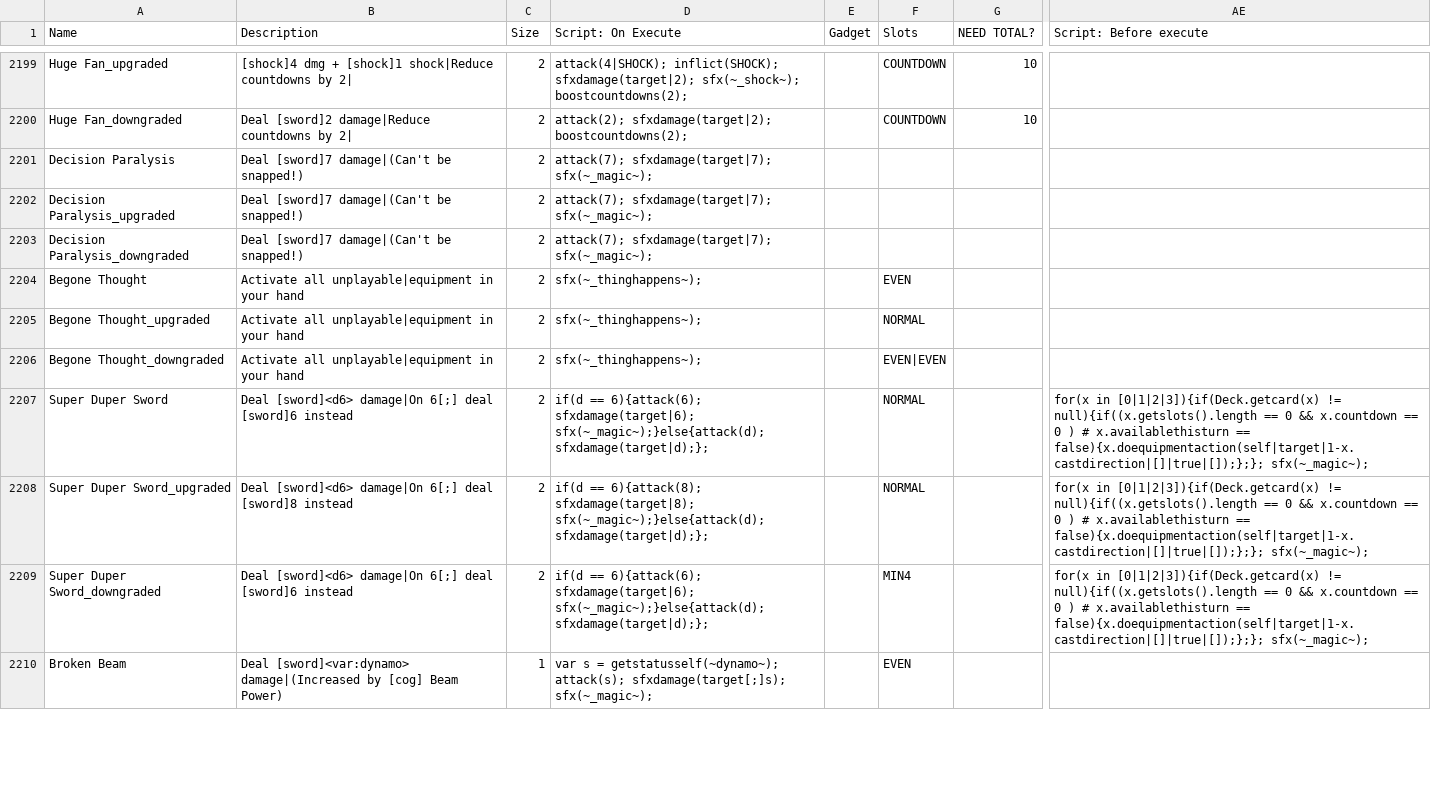
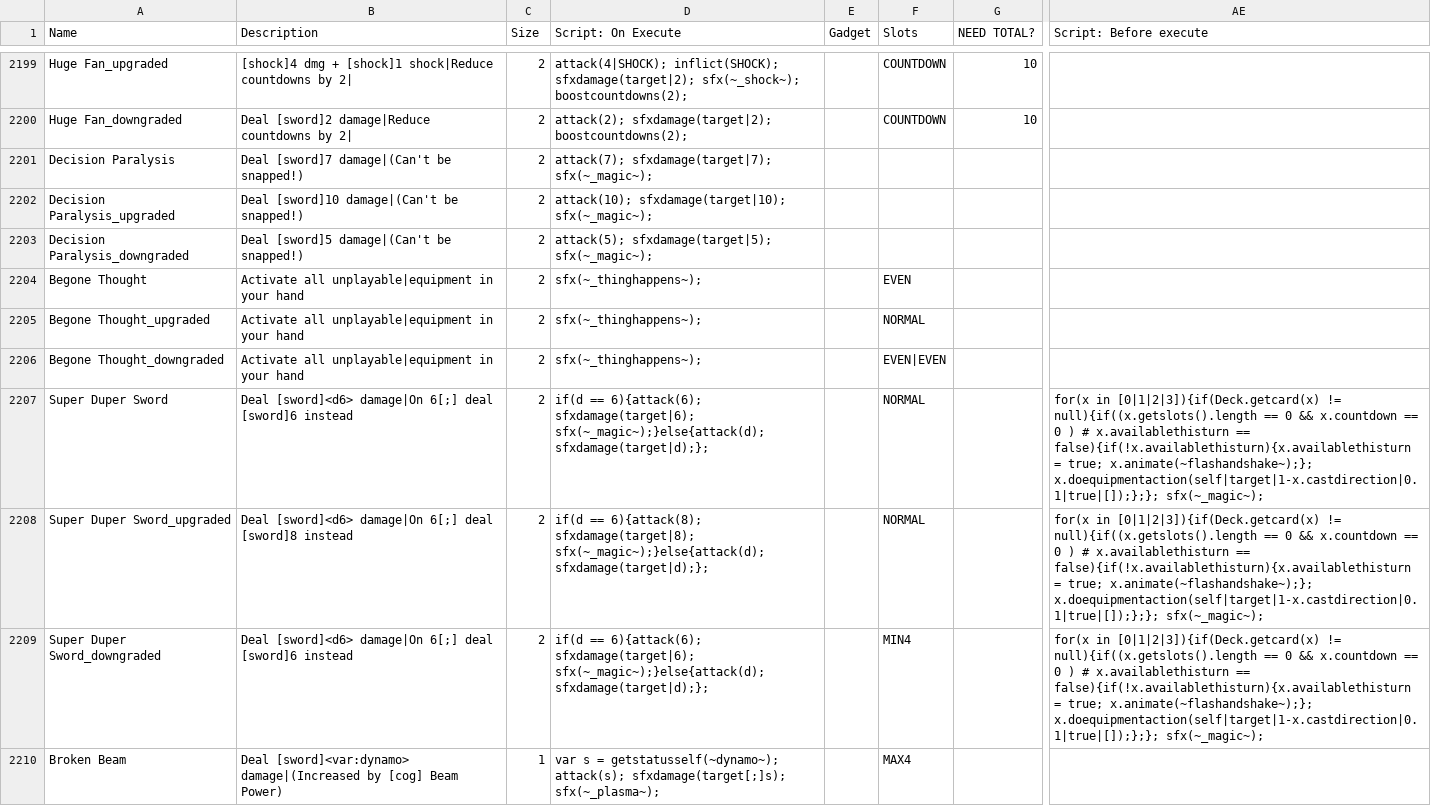
Before and after one commit to JuniorUdale/MoreFluff, a CSV file: _append/data/text/equipment.csv, drawn as a sheet; only a part is shown, gaps mark what is left out; the diff covers the shown part only; the diff names each change by its address in the sheet, - before the commit and + after, or states it on an @@ line.

```diff
--- a/_append/data/text/equipment.csv
+++ b/_append/data/text/equipment.csv
-B2202 (Description): Deal [sword]7 damage|(Can't be snapped!)
+B2202 (Description): Deal [sword]10 damage|(Can't be snapped!)
-D2202 (Script: On Execute): attack(7); sfxdamage(target|7); sfx(~_magic~);
+D2202 (Script: On Execute): attack(10); sfxdamage(target|10); sfx(~_magic~);
-B2203 (Description): Deal [sword]7 damage|(Can't be snapped!)
+B2203 (Description): Deal [sword]5 damage|(Can't be snapped!)
-D2203 (Script: On Execute): attack(7); sfxdamage(target|7); sfx(~_magic~);
+D2203 (Script: On Execute): attack(5); sfxdamage(target|5); sfx(~_magic~);
-AE2207:AE2209 (Script: Before execute): …x.availablethisturn == false){x.doequipmentaction(self|target|1-x.castdirection|[]|true|[]);};}; sfx(~_magic~);
+AE2207:AE2209 (Script: Before execute): …x.availablethisturn == false){if(!x.availablethisturn){x.availablethisturn = true; x.animate(~flashandshake~);}; x.doequipmentaction(self|target|1-x.castdirection|0.1|true|[]);};}; sfx(~_magic~);
-D2210 (Script: On Execute): …attack(s); sfxdamage(target[;]s); sfx(~_magic~);
+D2210 (Script: On Execute): …attack(s); sfxdamage(target[;]s); sfx(~_plasma~);
-F2210 (Slots): EVEN
+F2210 (Slots): MAX4
```
Also changed, not shown: 6 added rows and 3 edited cells elsewhere in this file, _append/data/text/statuseffects.csv, data/text/episodes.csv, 1 other file.
